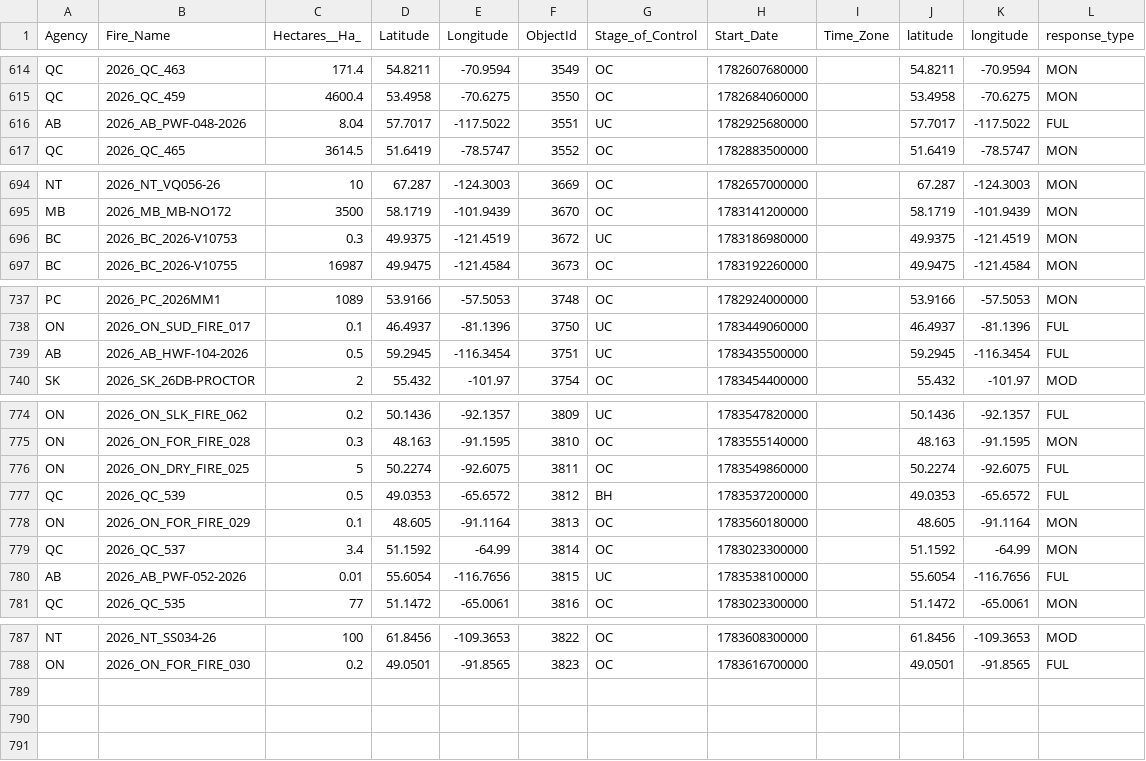
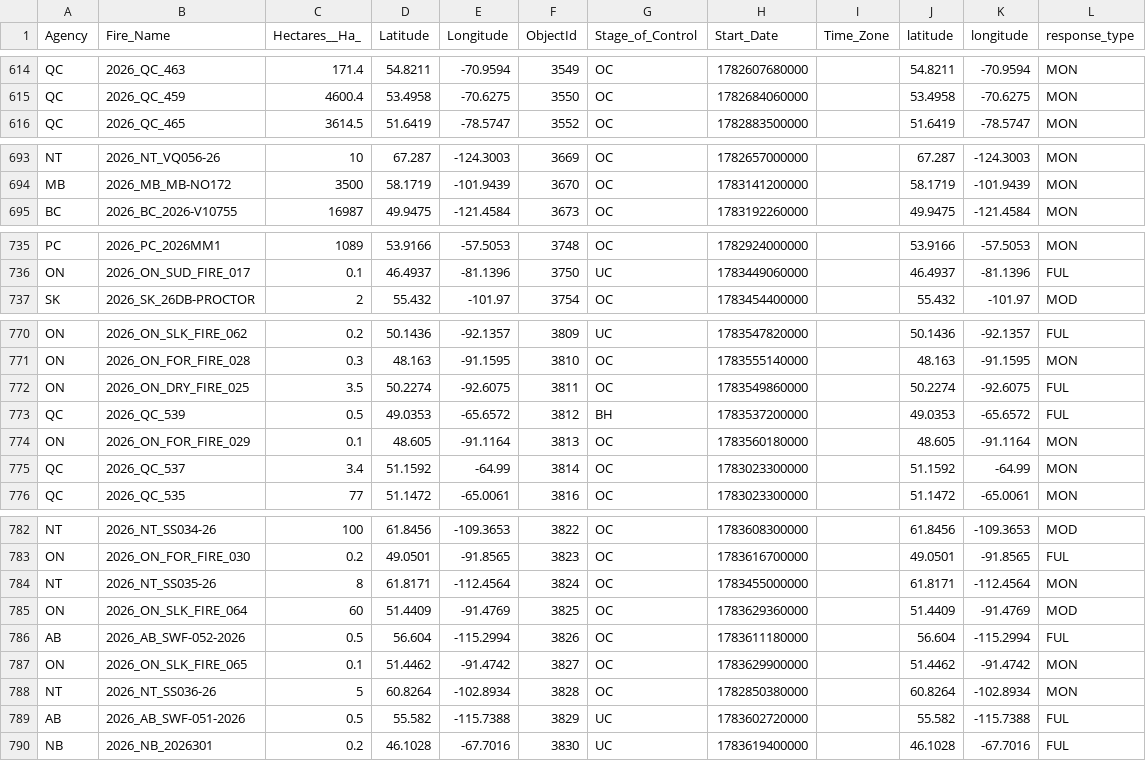
Before and after one commit to romith05/wildfire-dashboard-public, a CSV file: public_dashboard_bundle/data/active_fires.csv, drawn as a sheet; only a part is shown, gaps mark what is left out; the diff covers the shown part only.

```diff
--- a/public_dashboard_bundle/data/active_fires.csv
+++ b/public_dashboard_bundle/data/active_fires.csv
@@ -615,3 +615,2 @@ QC,2026_QC_463,171.4,54.8211,-70.9594,3549,OC,1782607680000,,54.8211,-70.9594,MO
 QC,2026_QC_459,4600.4,53.4958,-70.6275,3550,OC,1782684060000,,53.4958,-70.6275,MON
-AB,2026_AB_PWF-048-2026,8.04,57.7017,-117.5022,3551,UC,1782925680000,,57.7017,-117.5022,FUL
 QC,2026_QC_465,3614.5,51.6419,-78.5747,3552,OC,1782883500000,,51.6419,-78.5747,MON
@@ -695,3 +694,2 @@ NT,2026_NT_VQ056-26,10,67.287,-124.3003,3669,OC,1782657000000,,67.287,-124.3003,
 MB,2026_MB_MB-NO172,3500,58.1719,-101.9439,3670,OC,1783141200000,,58.1719,-101.9439,MON
-BC,2026_BC_2026-V10753,0.3,49.9375,-121.4519,3672,UC,1783186980000,,49.9375,-121.4519,MON
 BC,2026_BC_2026-V10755,16987,49.9475,-121.4584,3673,OC,1783192260000,,49.9475,-121.4584,MON
@@ -738,3 +736,2 @@ PC,2026_PC_2026MM1,1089,53.9166,-57.5053,3748,OC,1782924000000,,53.9166,-57.5053
 ON,2026_ON_SUD_FIRE_017,0.1,46.4937,-81.1396,3750,UC,1783449060000,,46.4937,-81.1396,FUL
-AB,2026_AB_HWF-104-2026,0.5,59.2945,-116.3454,3751,UC,1783435500000,,59.2945,-116.3454,FUL
 SK,2026_SK_26DB-PROCTOR,2,55.432,-101.97,3754,OC,1783454400000,,55.432,-101.97,MOD
@@ -775,3 +771,3 @@ ON,2026_ON_SLK_FIRE_062,0.2,50.1436,-92.1357,3809,UC,1783547820000,,50.1436,-92.
 ON,2026_ON_FOR_FIRE_028,0.3,48.163,-91.1595,3810,OC,1783555140000,,48.163,-91.1595,MON
-ON,2026_ON_DRY_FIRE_025,5,50.2274,-92.6075,3811,OC,1783549860000,,50.2274,-92.6075,FUL
+ON,2026_ON_DRY_FIRE_025,3.5,50.2274,-92.6075,3811,OC,1783549860000,,50.2274,-92.6075,FUL
 QC,2026_QC_539,0.5,49.0353,-65.6572,3812,BH,1783537200000,,49.0353,-65.6572,FUL
@@ -779,3 +775,2 @@ ON,2026_ON_FOR_FIRE_029,0.1,48.605,-91.1164,3813,OC,1783560180000,,48.605,-91.11
 QC,2026_QC_537,3.4,51.1592,-64.99,3814,OC,1783023300000,,51.1592,-64.99,MON
-AB,2026_AB_PWF-052-2026,0.01,55.6054,-116.7656,3815,UC,1783538100000,,55.6054,-116.7656,FUL
 QC,2026_QC_535,77,51.1472,-65.0061,3816,OC,1783023300000,,51.1472,-65.0061,MON
@@ -788 +783,8 @@ NT,2026_NT_SS034-26,100,61.8456,-109.3653,3822,OC,1783608300000,,61.8456,-109.36
 ON,2026_ON_FOR_FIRE_030,0.2,49.0501,-91.8565,3823,OC,1783616700000,,49.0501,-91.8565,FUL
+NT,2026_NT_SS035-26,8,61.8171,-112.4564,3824,OC,1783455000000,,61.8171,-112.4564,MON
+ON,2026_ON_SLK_FIRE_064,60,51.4409,-91.4769,3825,OC,1783629360000,,51.4409,-91.4769,MOD
+AB,2026_AB_SWF-052-2026,0.5,56.604,-115.2994,3826,OC,1783611180000,,56.604,-115.2994,FUL
+ON,2026_ON_SLK_FIRE_065,0.1,51.4462,-91.4742,3827,OC,1783629900000,,51.4462,-91.4742,MON
+NT,2026_NT_SS036-26,5,60.8264,-102.8934,3828,OC,1782850380000,,60.8264,-102.8934,MON
+AB,2026_AB_SWF-051-2026,0.5,55.582,-115.7388,3829,UC,1783602720000,,55.582,-115.7388,FUL
+NB,2026_NB_2026301,0.2,46.1028,-67.7016,3830,UC,1783619400000,,46.1028,-67.7016,FUL
```
Also changed, not shown: 1 removed row and 6 edited cells elsewhere in this file, public_dashboard_bundle/data/prospective_validation_log.csv, 10 other files.
